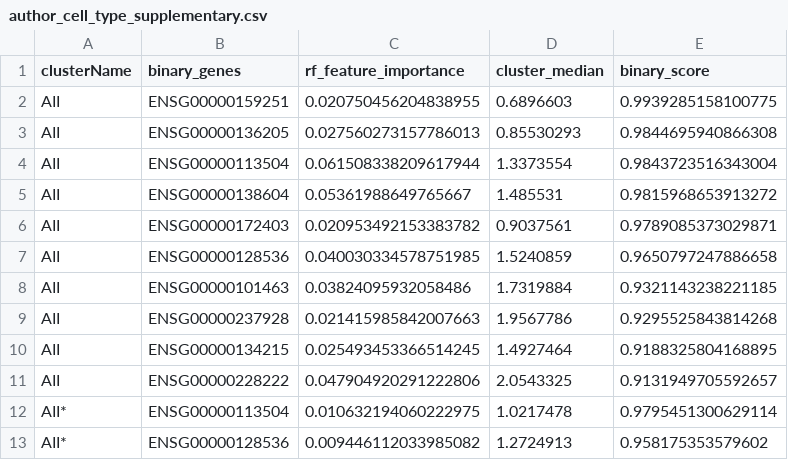
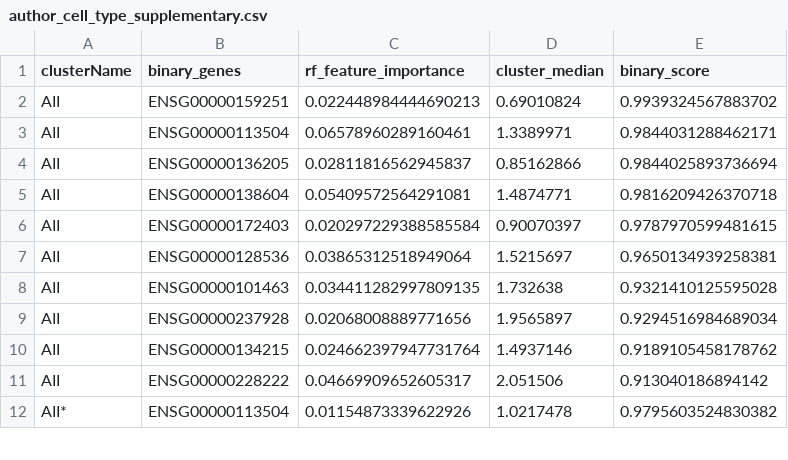
Before and after one commit to svikbecker/NSForest-ncRNA, a CSV file: beckersv_neural/retina/output/neuron/author_cell_type_supplementary.csv, drawn as a sheet; only a part is shown; the diff covers the shown part only.

```diff
--- a/beckersv_neural/retina/output/neuron/author_cell_type_supplementary.csv
+++ b/beckersv_neural/retina/output/neuron/author_cell_type_supplementary.csv
@@ -1,13 +1,12 @@
 clusterName,binary_genes,rf_feature_importance,cluster_median,binary_score
-AII,ENSG00000159251,0.020750456204838955,0.6896603,0.9939285158100775
-AII,ENSG00000136205,0.027560273157786013,0.85530293,0.9844695940866308
-AII,ENSG00000113504,0.061508338209617944,1.3373554,0.9843723516343004
-AII,ENSG00000138604,0.05361988649765667,1.485531,0.9815968653913272
-AII,ENSG00000172403,0.020953492153383782,0.9037561,0.9789085373029871
-AII,ENSG00000128536,0.040030334578751985,1.5240859,0.9650797247886658
-AII,ENSG00000101463,0.03824095932058486,1.7319884,0.9321143238221185
-AII,ENSG00000237928,0.021415985842007663,1.9567786,0.9295525843814268
-AII,ENSG00000134215,0.025493453366514245,1.4927464,0.9188325804168895
-AII,ENSG00000228222,0.047904920291222806,2.0543325,0.9131949705592657
-AII*,ENSG00000113504,0.010632194060222975,1.0217478,0.9795451300629114
-AII*,ENSG00000128536,0.009446112033985082,1.2724913,0.958175353579602
+AII,ENSG00000159251,0.022448984444690213,0.69010824,0.9939324567883702
+AII,ENSG00000113504,0.06578960289160461,1.3389971,0.9844031288462171
+AII,ENSG00000136205,0.02811816562945837,0.85162866,0.9844025893736694
+AII,ENSG00000138604,0.05409572564291081,1.4874771,0.9816209426370718
+AII,ENSG00000172403,0.020297229388585584,0.90070397,0.9787970599481615
+AII,ENSG00000128536,0.03865312518949064,1.5215697,0.9650134939258381
+AII,ENSG00000101463,0.034411282997809135,1.732638,0.9321410125595028
+AII,ENSG00000237928,0.02068008889771656,1.9565897,0.9294516984689034
+AII,ENSG00000134215,0.024662397947731764,1.4937146,0.9189105458178762
+AII,ENSG00000228222,0.04669909652605317,2.051506,0.913040186894142
+AII*,ENSG00000113504,0.01154873339622926,1.0217478,0.9795603524830382
```
Also changed, not shown: 4 added rows, 3 removed rows and 33 edited cells elsewhere in this file, beckersv_neural/retina/output/neuron/author_cell_type_gene_selection.csv, beckersv_neural/retina/output/neuron/author_cell_type_markers.csv, 13 other files.
